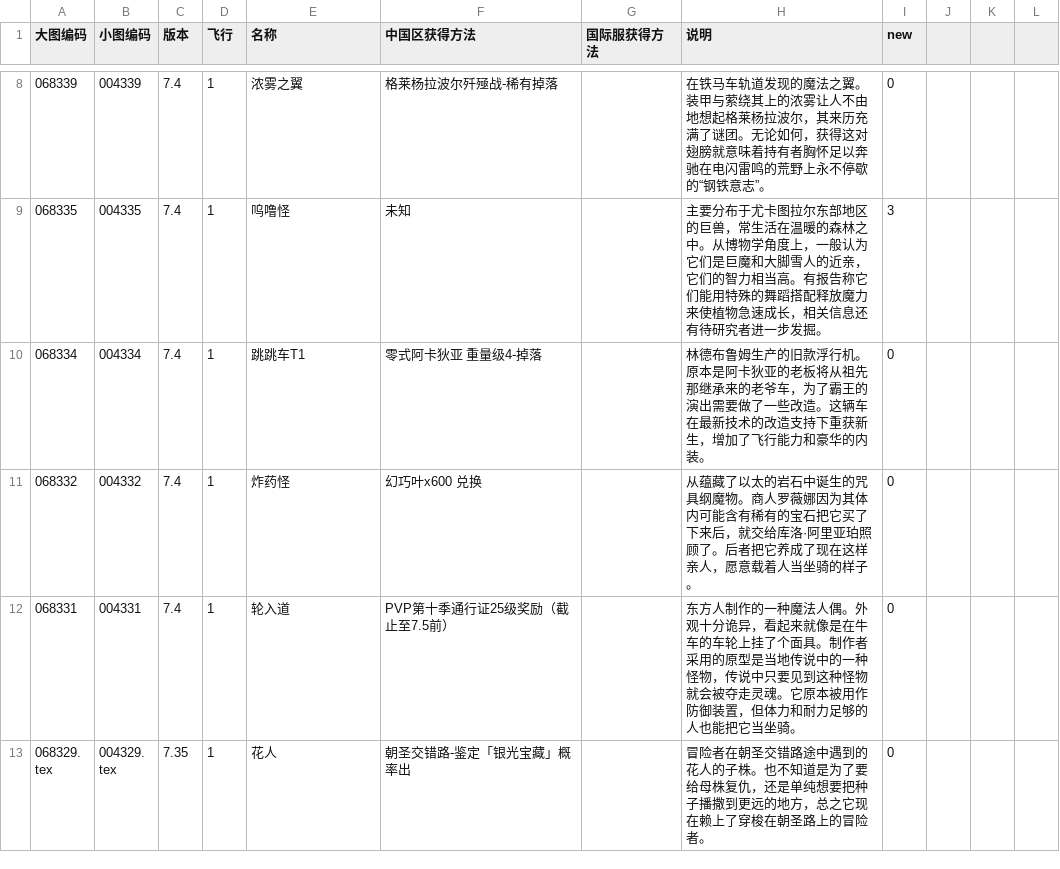
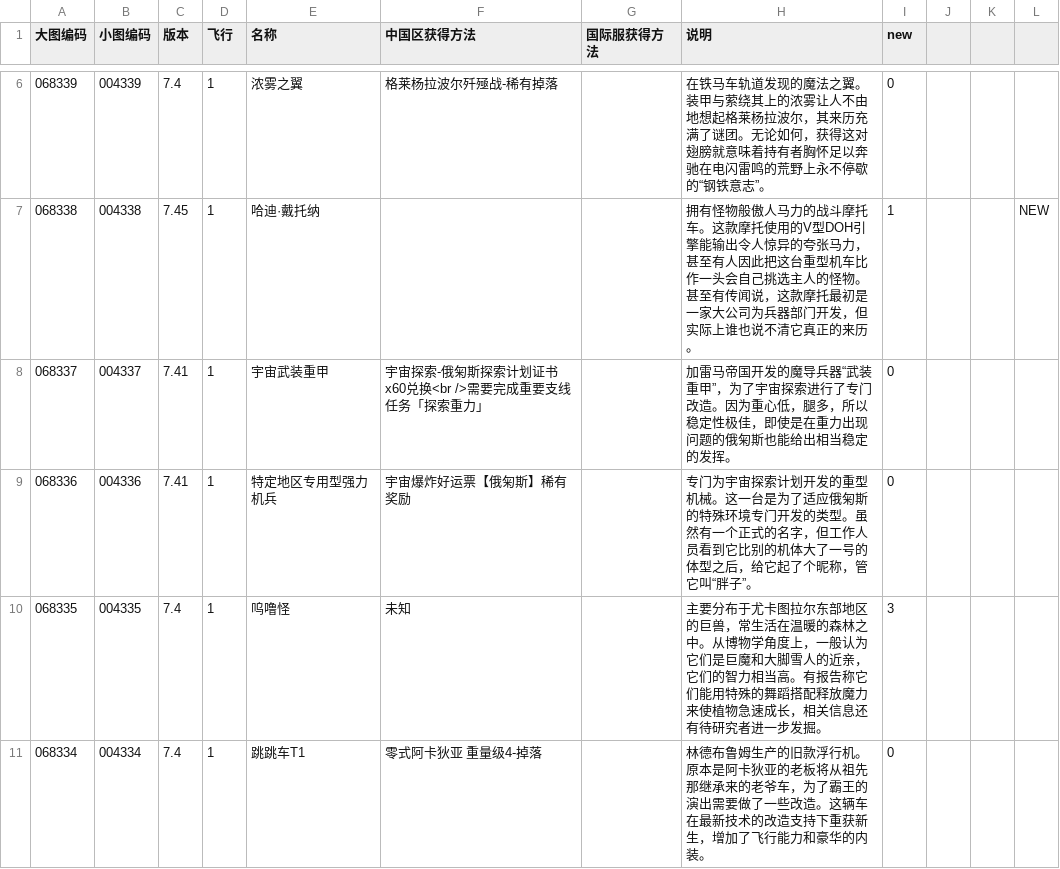
Before and after one commit to ffxiv-cn/tools.ffxiv.cn, a CSV file: lajipai/csv/mounts.csv, drawn as a sheet; only a part is shown, gaps mark what is left out; the shorter side is filled out with more unchanged rows; the diff covers the shown part only; the diff names each change by its address in the sheet, - before the commit and + after, or states it on an @@ line.

```diff
--- a/lajipai/csv/mounts.csv
+++ b/lajipai/csv/mounts.csv
+row 7: 068338 | 004338 | 7.45 | 1 | 哈迪·戴托纳 |  |  | 拥有怪物般傲人马力的战斗摩托车。这款摩托使用的V型DOH引擎能输出令人惊异的夸张马力，甚至有人因此把这台重型机车比作一头会自己挑选主人的怪物。甚至有传闻说，这款摩托最初是一家大公司为兵器部门开发，但实际上谁也说不清它真正的来历。 | 1 |  |  | NEW
+row 8: 068337 | 004337 | 7.41 | 1 | 宇宙武装重甲 | 宇宙探索-俄匊斯探索计划证书x60兑换<br />需要完成重要支线任务「探索重力」 |  | 加雷马帝国开发的魔导兵器“武装重甲”，为了宇宙探索进行了专门改造。因为重心低，腿多，所以稳定性极佳，即使是在重力出现问题的俄匊斯也能给出相当稳定的发挥。 | 0
+row 9: 068336 | 004336 | 7.41 | 1 | 特定地区专用型强力机兵 | 宇宙爆炸好运票【俄匊斯】稀有奖励 |  | 专门为宇宙探索计划开发的重型机械。这一台是为了适应俄匊斯的特殊环境专门开发的类型。虽然有一个正式的名字，但工作人员看到它比别的机体大了一号的体型之后，给它起了个昵称，管它叫“胖子”。 | 0
```
Also changed, not shown: 5 added rows, 5 removed rows and 6 edited cells elsewhere in this file, lajipai/csv/Emote.csv, lajipai/csv/music.csv, 1 other file.
